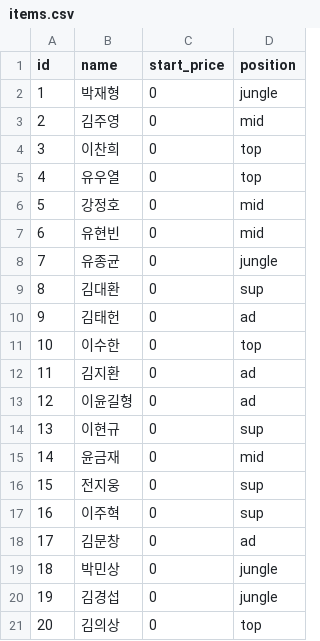
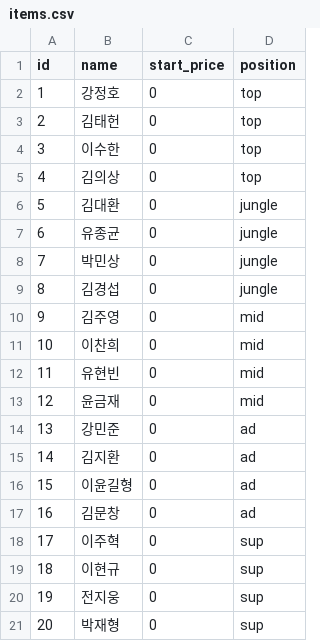
Before and after one commit to dldrks123/TheUlim_Auction, a CSV file: data/items.csv, drawn as a sheet.

Commit message:
Update items.csv

```diff
--- a/data/items.csv
+++ b/data/items.csv
@@ -1,21 +1,21 @@
 id,name,start_price,position
-1,박재형,0,jungle
-2,김주영,0,mid
-3,이찬희,0,top
-4,유우열,0,top
-5,강정호,0,mid
-6,유현빈,0,mid
-7,유종균,0,jungle
-8,김대환,0,sup
-9,김태헌,0,ad
-10,이수한,0,top
-11,김지환,0,ad
-12,이윤길형,0,ad
-13,이현규,0,sup
-14,윤금재,0,mid
-15,전지웅,0,sup
-16,이주혁,0,sup
-17,김문창,0,ad
-18,박민상,0,jungle
-19,김경섭,0,jungle
-20,김의상,0,top
+1,강정호,0,top
+2,김태헌,0,top
+3,이수한,0,top
+4,김의상,0,top
+5,김대환,0,jungle
+6,유종균,0,jungle
+7,박민상,0,jungle
+8,김경섭,0,jungle
+9,김주영,0,mid
+10,이찬희,0,mid
+11,유현빈,0,mid
+12,윤금재,0,mid
+13,강민준,0,ad
+14,김지환,0,ad
+15,이윤길형,0,ad
+16,김문창,0,ad
+17,이주혁,0,sup
+18,이현규,0,sup
+19,전지웅,0,sup
+20,박재형,0,sup
```
